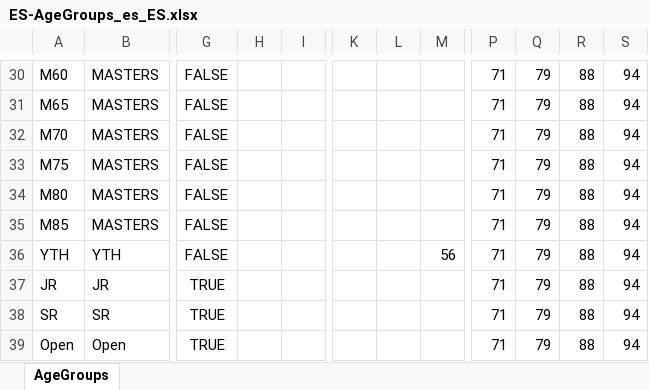
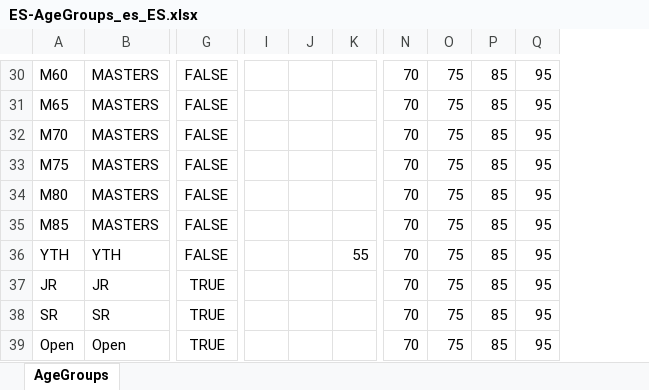
Before and after one commit to jflamy/owlcms4, an Excel workbook: owlcms/src/main/resources/agegroups/ES-AgeGroups_es_ES.xlsx, sheet AgeGroups, drawn as a sheet; only a part is shown, gaps mark what is left out; values as stored, in another font and other column widths than the file's, no borders; removed rows and columns are numbered as before the commit, all else as after; the diff covers the shown part only; the diff names each change by its address in the sheet, - before the commit and + after, or states it on an @@ line.

Commit message:
Updated Spain age groups

```diff
--- a/owlcms/src/main/resources/agegroups/ES-AgeGroups_es_ES.xlsx (sheet AgeGroups)
+++ b/owlcms/src/main/resources/agegroups/ES-AgeGroups_es_ES.xlsx (sheet AgeGroups)
-column H, empty
-column I, empty
-column K, empty
-column L, empty
+column I, empty
+column J, empty
-N30:N39: 71
+N30:N39: 70
-O30:O39: 79
+O30:O39: 75
-P30:P39: 88
+P30:P39: 85
-Q30:Q39: 94
+Q30:Q39: 95
-K36: 56
+K36: 55
```
Also changed, not shown: 94 edited cells elsewhere in this sheet.
